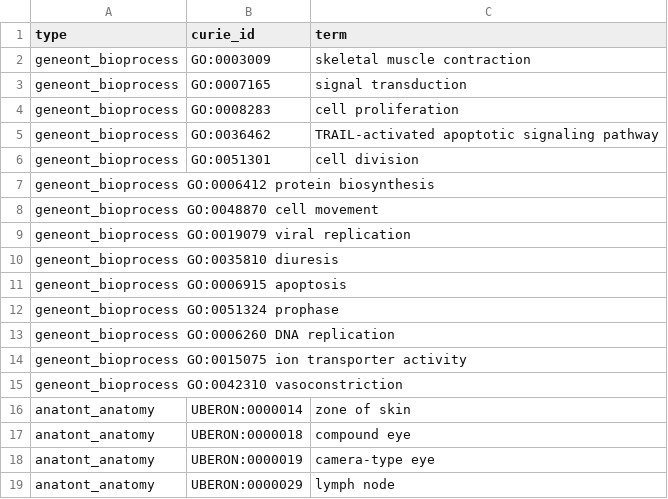
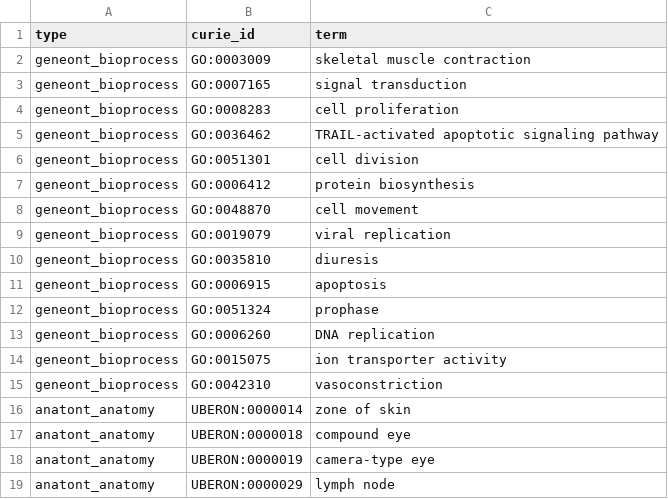
Before and after one commit to RTXteam/RTX, a TSV file: data/q2/cop_data.tsv, drawn as a sheet; only a part is shown.

Commit message:
fixed error in formatting

```diff
--- a/data/q2/cop_data.tsv
+++ b/data/q2/cop_data.tsv
@@ -6,11 +6,11 @@ geneont_bioprocess	GO:0036462	TRAIL-activated apoptotic signaling pathway
 geneont_bioprocess	GO:0051301	cell division
-geneont_bioprocess  GO:0006412  protein biosynthesis
-geneont_bioprocess  GO:0048870  cell movement
-geneont_bioprocess  GO:0019079  viral replication
-geneont_bioprocess  GO:0035810  diuresis
-geneont_bioprocess  GO:0006915  apoptosis
-geneont_bioprocess  GO:0051324  prophase
-geneont_bioprocess  GO:0006260  DNA replication
-geneont_bioprocess  GO:0015075  ion transporter activity
-geneont_bioprocess  GO:0042310  vasoconstriction
+geneont_bioprocess	GO:0006412	protein biosynthesis
+geneont_bioprocess	GO:0048870	cell movement
+geneont_bioprocess	GO:0019079	viral replication
+geneont_bioprocess	GO:0035810	diuresis
+geneont_bioprocess	GO:0006915	apoptosis
+geneont_bioprocess	GO:0051324	prophase
+geneont_bioprocess	GO:0006260	DNA replication
+geneont_bioprocess	GO:0015075	ion transporter activity
+geneont_bioprocess	GO:0042310	vasoconstriction
 anatont_anatomy	UBERON:0000014	zone of skin
```
